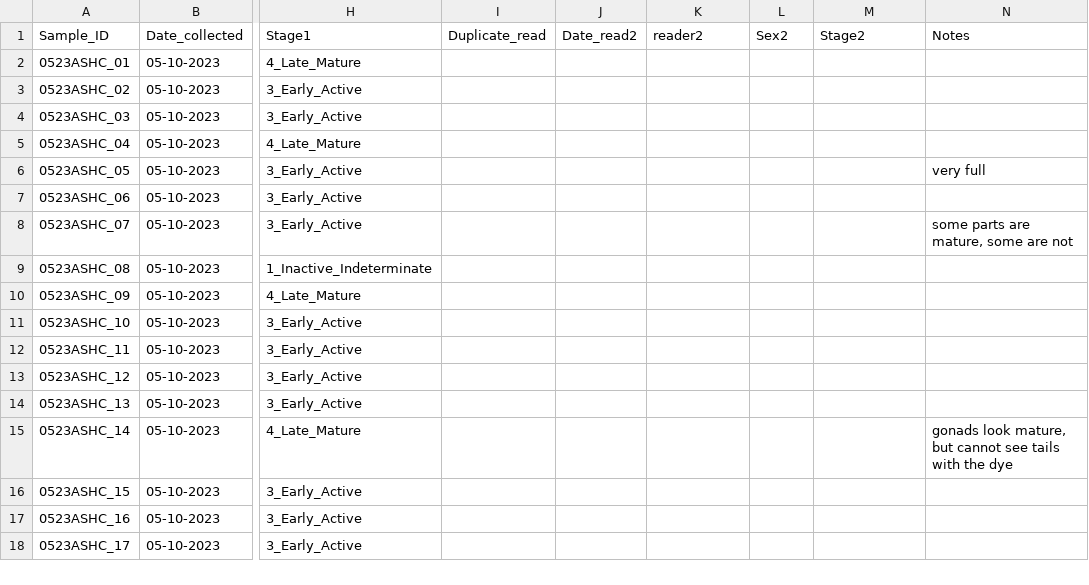
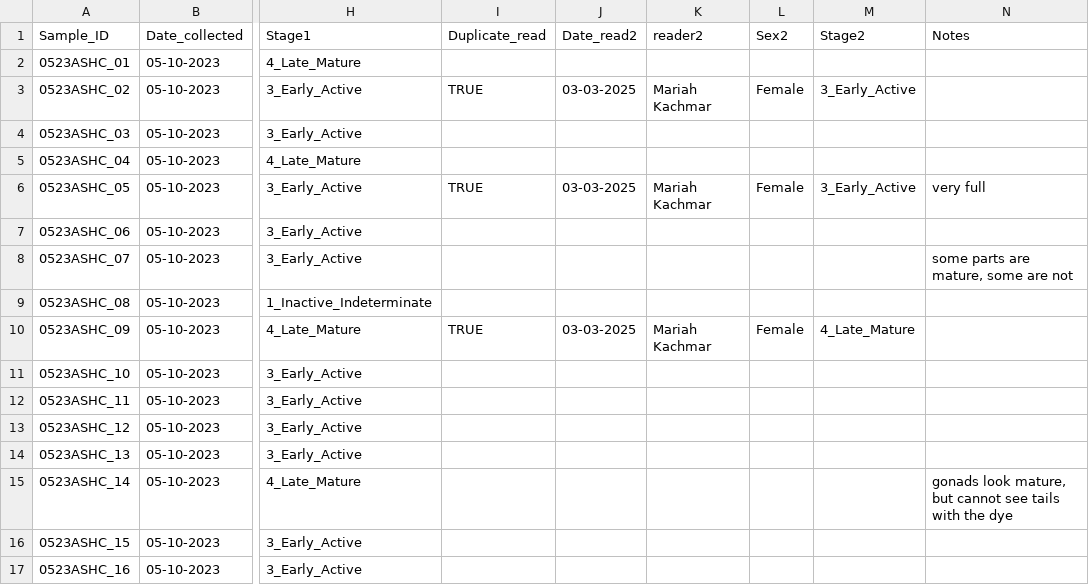
Before and after one commit to NEFSC/EAD-ASEB_EPA_LISS_Disease_Surveillance, a CSV file: Lab_Data_Reproduction/raw_data/0523ASHC_Gonad_Scoring.csv, drawn as a sheet; only a part is shown, gaps mark what is left out; the shorter side is filled out with more unchanged rows; the diff names each change by its address in the sheet, - before the commit and + after, or states it on an @@ line.

Commit message:
Reproductive scoring updates

```diff
--- a/Lab_Data_Reproduction/raw_data/0523ASHC_Gonad_Scoring.csv
+++ b/Lab_Data_Reproduction/raw_data/0523ASHC_Gonad_Scoring.csv
-I3 (Duplicate_read): (empty)
+I3 (Duplicate_read): TRUE
-J3 (Date_read2): (empty)
+J3 (Date_read2): 03-03-2025
-K3 (reader2): (empty)
+K3 (reader2): Mariah Kachmar
-L3 (Sex2): (empty)
+L3 (Sex2): Female
-M3 (Stage2): (empty)
+M3 (Stage2): 3_Early_Active
-I6 (Duplicate_read): (empty)
+I6 (Duplicate_read): TRUE
-J6 (Date_read2): (empty)
+J6 (Date_read2): 03-03-2025
-K6 (reader2): (empty)
+K6 (reader2): Mariah Kachmar
-L6 (Sex2): (empty)
+L6 (Sex2): Female
-M6 (Stage2): (empty)
+M6 (Stage2): 3_Early_Active
-I10 (Duplicate_read): (empty)
+I10 (Duplicate_read): TRUE
-J10 (Date_read2): (empty)
+J10 (Date_read2): 03-03-2025
-K10 (reader2): (empty)
+K10 (reader2): Mariah Kachmar
-L10 (Sex2): (empty)
+L10 (Sex2): Female
-M10 (Stage2): (empty)
+M10 (Stage2): 4_Late_Mature
```
Also changed, not shown: Lab_Data_Reproduction/raw_data/0523FENC_Gonad_Scoring.csv, Lab_Data_Reproduction/raw_data/0523GOLD_Gonad_Scoring.csv, 8 other files.
